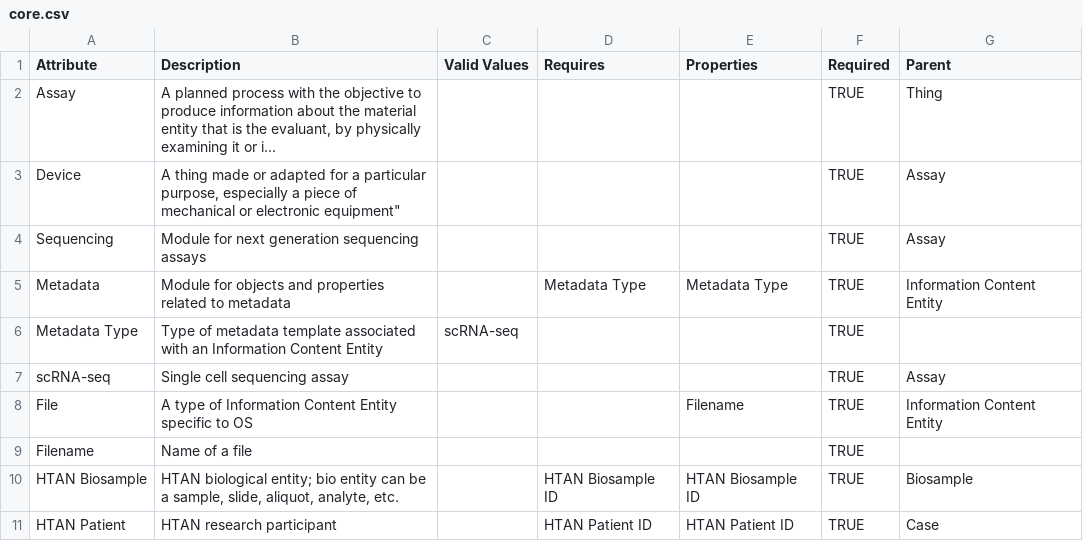
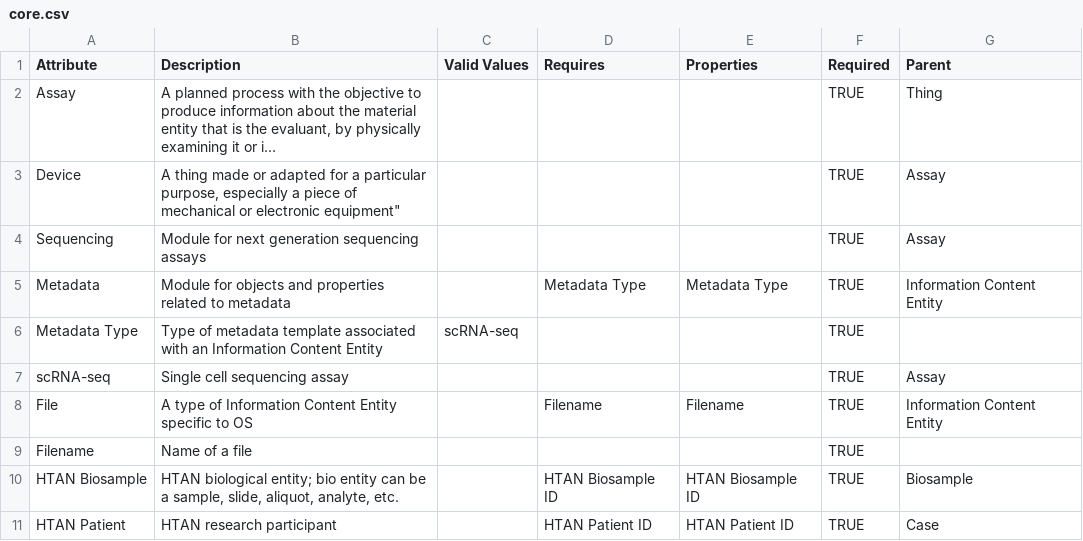
Before and after one commit to Sage-Bionetworks/schematic, a CSV file: schemas/core.csv, drawn as a sheet; long unchanged cells end in ….

Commit message:
WIP debugged adding dependencies; added Filename as dependency for File

```diff
--- a/schemas/core.csv
+++ b/schemas/core.csv
@@ -7,3 +7,3 @@ Metadata Type,Type of metadata template associated with an Information Content E
 scRNA-seq,Single cell sequencing assay,,,,TRUE,Assay
-File,A type of Information Content Entity specific to OS,,,Filename,TRUE,Information Content Entity
+File,A type of Information Content Entity specific to OS,,Filename,Filename,TRUE,Information Content Entity
 Filename,Name of a file ,,,,TRUE,
```
Also changed, not shown: 2 other files.
